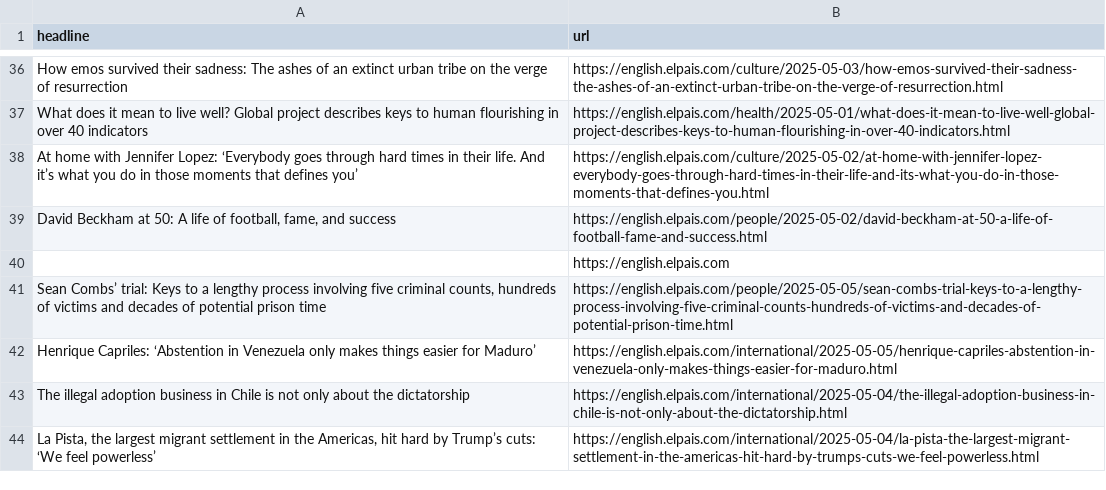
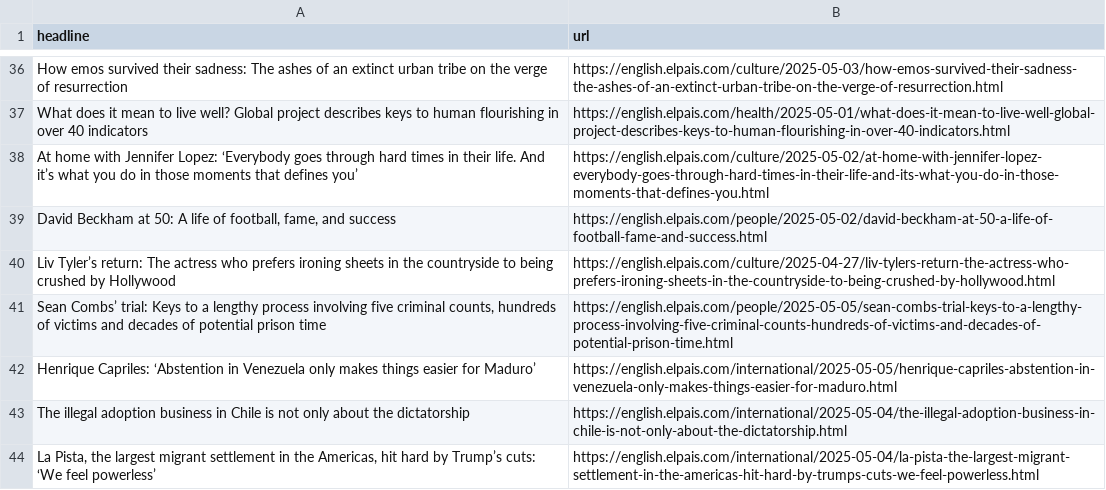
Before and after one commit to masashiijichi/el-pais-autoscraper, a CSV file: headlines.csv, drawn as a sheet; only a part is shown, gaps mark what is left out.

```diff
--- a/headlines.csv
+++ b/headlines.csv
@@ -39,3 +39,3 @@ At home with Jennifer Lopez: ‘Everybody goes through hard times in their life.
 "David Beckham at 50: A life of football, fame, and success",https://english.elpais.com/people/2025-05-02/david-beckham-at-50-a-life-of-football-fame-and-success.html
-,https://english.elpais.com
+Liv Tyler’s return: The actress who prefers ironing sheets in the countryside to being crushed by Hollywood,https://english.elpais.com/culture/2025-04-27/liv-tylers-return-the-actress-who-prefers-ironing-sheets-in-the-countryside-to-being-crushed-by-hollywood.html
 "Sean Combs’ trial: Keys to a lengthy process involving five criminal counts, hundreds of victims and decades of potential prison time",https://english.elpais.com/people/2025-05-05/sean-combs-trial-keys-to-a-lengthy-process-involving-five-criminal-counts-hundreds-of-victims-and-decades-of-potential-prison-time.html
```
